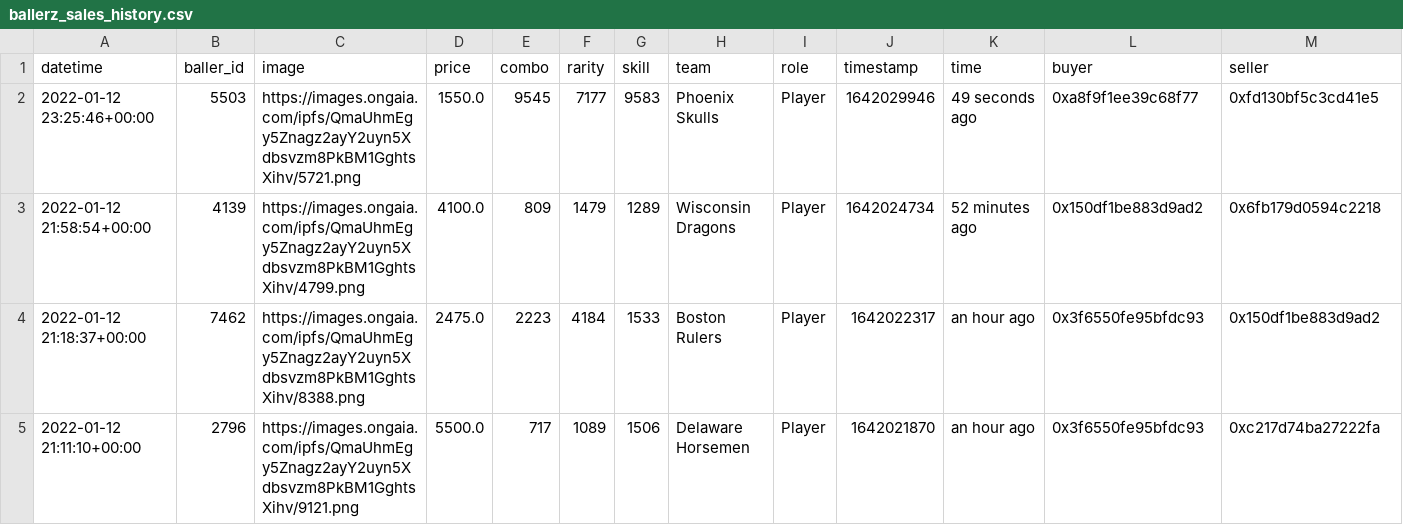
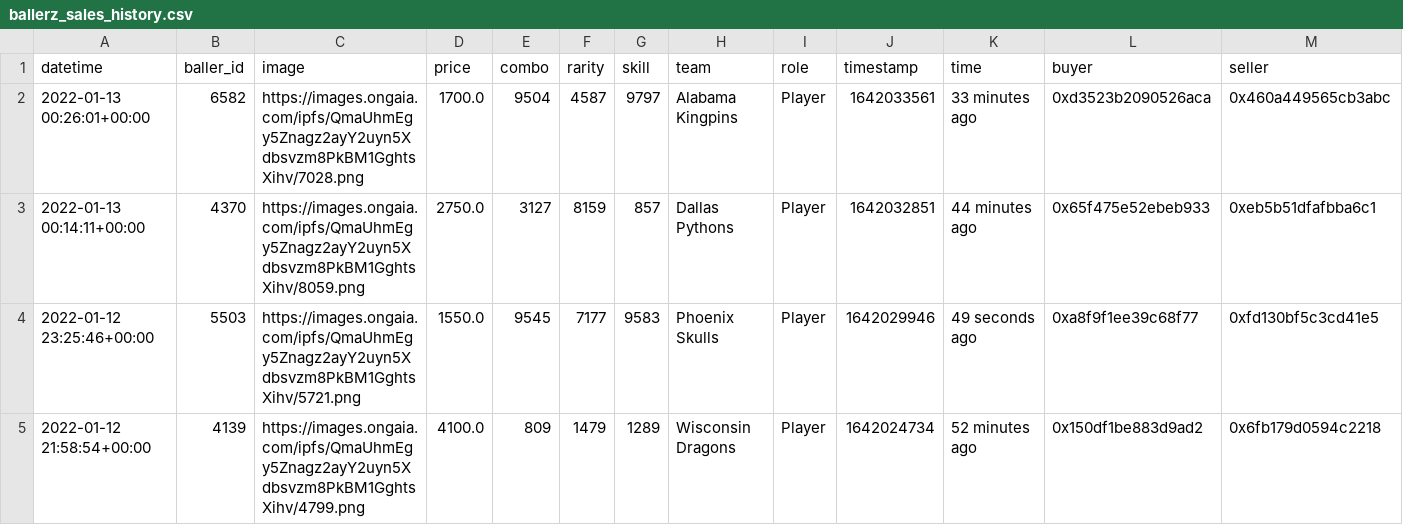
Before and after one commit to sburman/crypto-trait-viewer, a CSV file: ballerz/ballerz_sales_history.csv, drawn as a sheet; only a part is shown; the shorter side is filled out with more unchanged rows; rows hold the shown columns only; the diff names each change by its address in the sheet, - before the commit and + after, or states it on an @@ line.

Commit message:
Update history

```diff
--- a/ballerz/ballerz_sales_history.csv
+++ b/ballerz/ballerz_sales_history.csv
+row 2: 2022-01-13 00:26:01+00:00 | 6582 | https://images.ongaia.com/ipfs/QmaUhmEgy5Znagz2ayY2uyn5Xdbsvzm8PkBM1GghtsXihv/7028.png | 1700.0 | 9504 | 4587 | 9797 | Alabama Kingpins | Player | 1642033561 | 33 minutes ago | 0xd3523b2090526aca | 0x460a449565cb3abc
+row 3: 2022-01-13 00:14:11+00:00 | 4370 | https://images.ongaia.com/ipfs/QmaUhmEgy5Znagz2ayY2uyn5Xdbsvzm8PkBM1GghtsXihv/8059.png | 2750.0 | 3127 | 8159 | 857 | Dallas Pythons | Player | 1642032851 | 44 minutes ago | 0x65f475e52ebeb933 | 0xeb5b51dfafbba6c1
```
